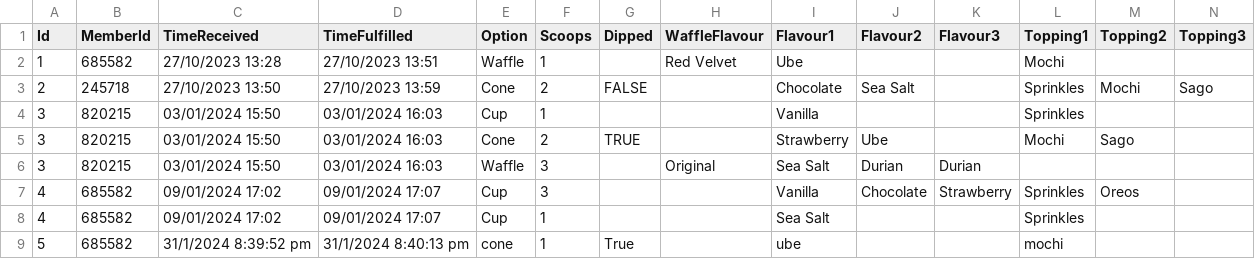
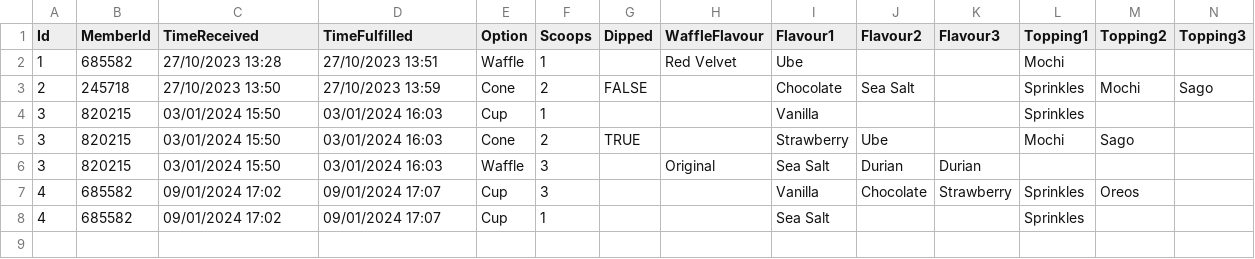
Before and after one commit to LuKaito1412/PRG2-Assignment, a CSV file: S10257623_PRG2Assignment/S10257623_PRG2Assignment/bin/Debug/net6.0/orders.csv, drawn as a sheet; only a part is shown; rows hold the shown columns only; the diff names each change by its address in the sheet, - before the commit and + after, or states it on an @@ line.

```diff
--- a/S10257623_PRG2Assignment/S10257623_PRG2Assignment/bin/Debug/net6.0/orders.csv
+++ b/S10257623_PRG2Assignment/S10257623_PRG2Assignment/bin/Debug/net6.0/orders.csv
-row 9: 5 | 685582 | 31/1/2024 8:39:52 pm | 31/1/2024 8:40:13 pm | cone | 1 | True |  | ube |  |  | mochi
```
Also changed, not shown: 6 other files.
